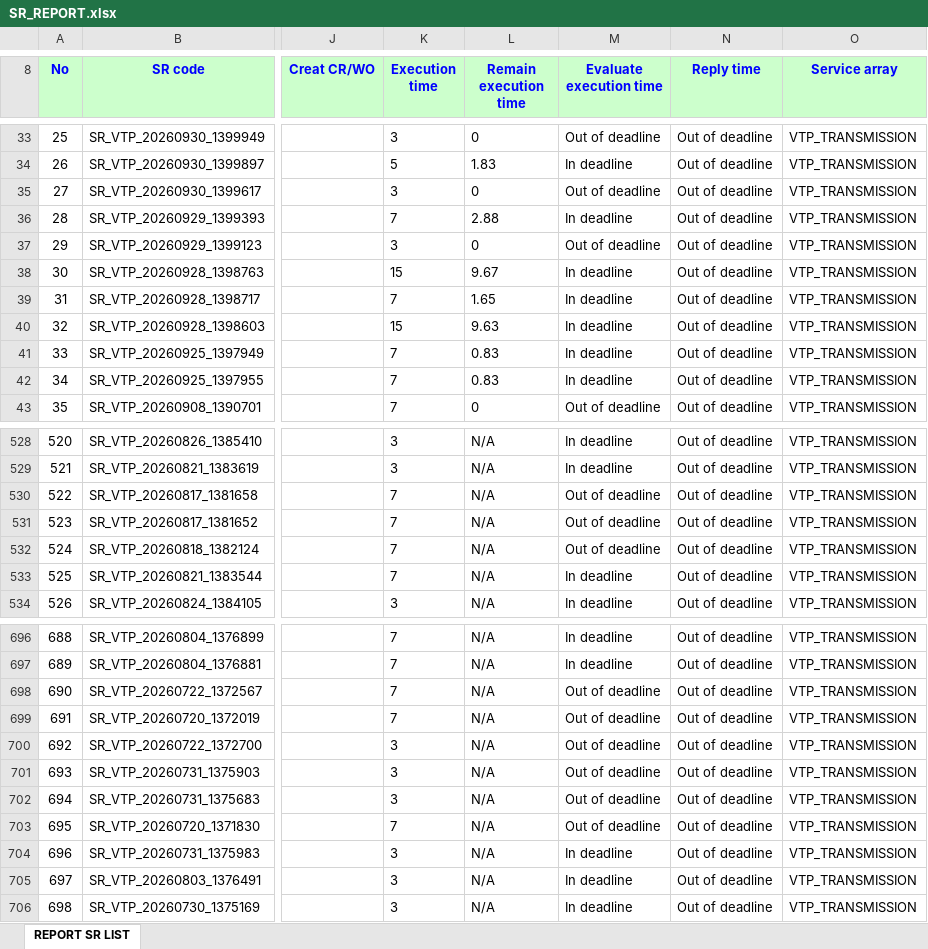
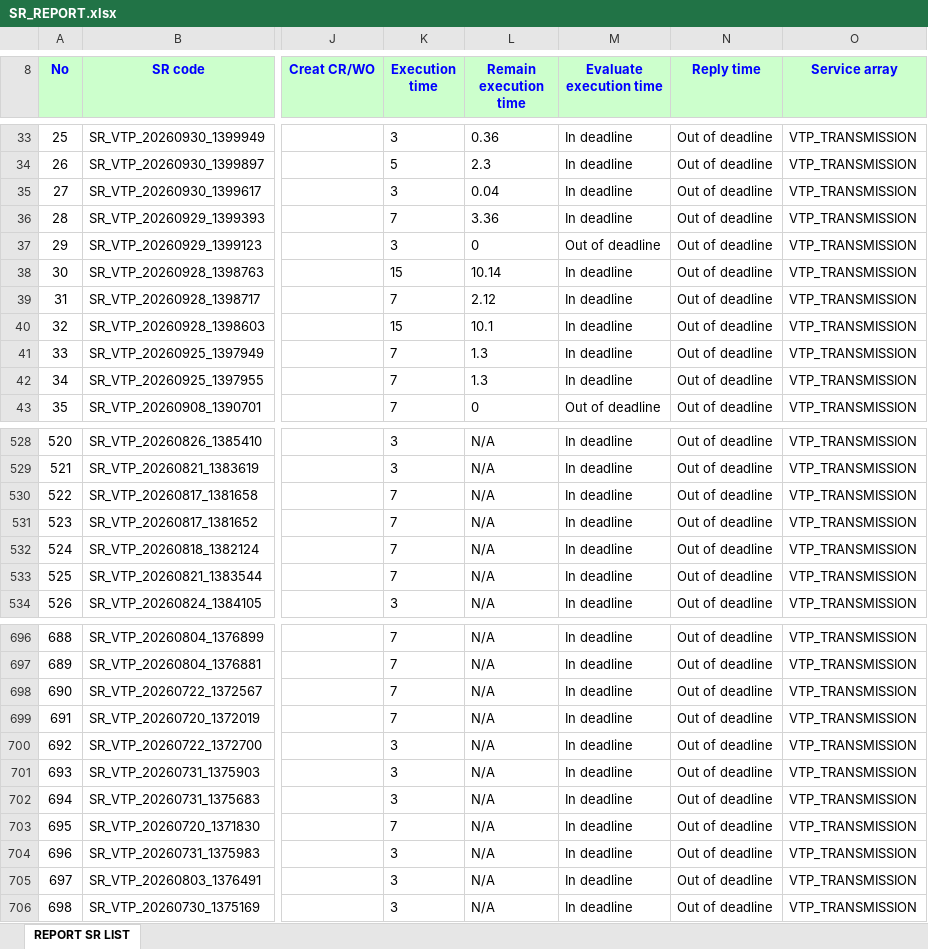
Before and after one commit to alvaromartinezg/sr_dashboard, an Excel workbook: SR_REPORT.xlsx, sheet REPORT SR LIST, drawn as a sheet; only a part is shown, gaps mark what is left out; values as stored, in another font and other column widths than the file's, no borders; the diff covers the shown part only; the diff names each change by its address in the sheet, - before the commit and + after, or states it on an @@ line.

Commit message:
update SR report

```diff
--- a/SR_REPORT.xlsx (sheet REPORT SR LIST)
+++ b/SR_REPORT.xlsx (sheet REPORT SR LIST)
-L33 (Remain execution time): 0
+L33 (Remain execution time): 0.36
-M33 (Evaluate execution time): Out of deadline
+M33 (Evaluate execution time): In deadline
-L34 (Remain execution time): 1.83
+L34 (Remain execution time): 2.3
-L35 (Remain execution time): 0
+L35 (Remain execution time): 0.04
-M35 (Evaluate execution time): Out of deadline
+M35 (Evaluate execution time): In deadline
-L36 (Remain execution time): 2.88
+L36 (Remain execution time): 3.36
-L38 (Remain execution time): 9.67
+L38 (Remain execution time): 10.14
-L39 (Remain execution time): 1.65
+L39 (Remain execution time): 2.12
-L40 (Remain execution time): 9.63
+L40 (Remain execution time): 10.1
-L41:L42 (Remain execution time): 0.83
+L41:L42 (Remain execution time): 1.3
-M530:M532 (Evaluate execution time): Out of deadline
+M530:M532 (Evaluate execution time): In deadline
-M698:M703 (Evaluate execution time): Out of deadline
+M698:M703 (Evaluate execution time): In deadline
```
Also changed, not shown: 122 edited cells elsewhere in this sheet.
